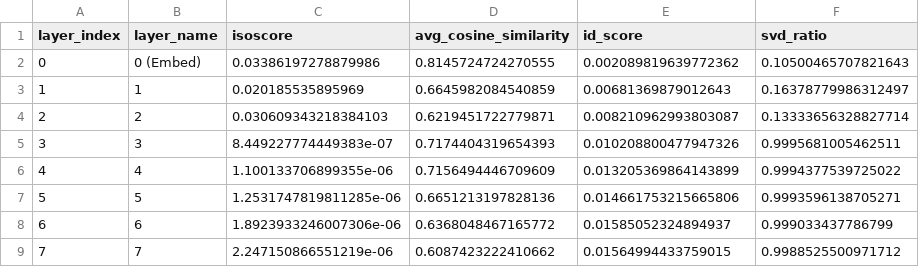
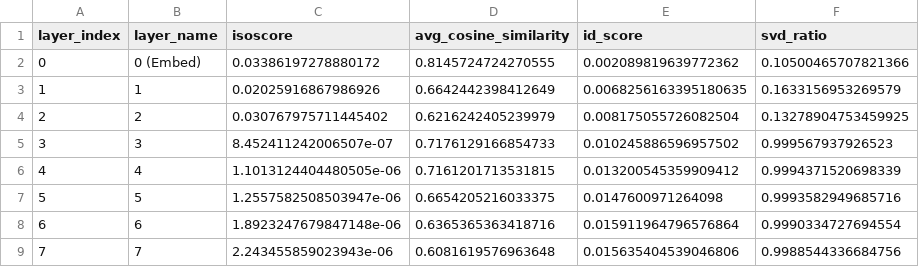
Before and after one commit to devansh-lodha/cs613-assignment-1, a CSV file: results/BPCC_hin_Deva_Qwen_Qwen3-Embedding-0.6B_hi/metrics.csv, drawn as a sheet; only a part is shown; the diff covers the shown part only.

```diff
--- a/results/BPCC_hin_Deva_Qwen_Qwen3-Embedding-0.6B_hi/metrics.csv
+++ b/results/BPCC_hin_Deva_Qwen_Qwen3-Embedding-0.6B_hi/metrics.csv
@@ -1,9 +1,9 @@
 layer_index,layer_name,isoscore,avg_cosine_similarity,id_score,svd_ratio
-0,0 (Embed),0.03386197278879986,0.8145724724270555,0.002089819639772362,0.10500465707821643
-1,1,0.020185535895969,0.6645982084540859,0.00681369879012643,0.16378779986312497
-2,2,0.030609343218384103,0.6219451722779871,0.008210962993803087,0.13333656328827714
-3,3,8.449227774449383e-07,0.7174404319654393,0.010208800477947326,0.9995681005462511
-4,4,1.100133706899355e-06,0.7156494446709609,0.013205369864143899,0.9994377539725022
-5,5,1.2531747819811285e-06,0.6651213197828136,0.014661753215665806,0.9993596138705271
-6,6,1.8923933246007306e-06,0.6368048467165772,0.01585052324894937,0.999033437786799
-7,7,2.247150866551219e-06,0.6087423222410662,0.01564994433759015,0.9988525500971712
+0,0 (Embed),0.03386197278880172,0.8145724724270555,0.002089819639772362,0.10500465707821366
+1,1,0.02025916867986926,0.6642442398412649,0.0068256163395180635,0.1633156953269579
+2,2,0.030767975711445402,0.6216242405239979,0.008175055726082504,0.13278904753459925
+3,3,8.452411242006507e-07,0.7176129166854733,0.010245886596957502,0.999567937926523
+4,4,1.1013124404480505e-06,0.7161201713531815,0.013200545359909412,0.9994371520698339
+5,5,1.2557582508503947e-06,0.6654205216033375,0.0147600971264098,0.9993582949685716
+6,6,1.8923247679847148e-06,0.6365365363418716,0.015911964796576864,0.9990334727694554
+7,7,2.243455859023943e-06,0.6081619576963648,0.015635404539046806,0.9988544336684756
```
Also changed, not shown: 84 edited cells elsewhere in this file, results/BPCC_hin_Deva_Qwen_Qwen3-Embedding-0.6B_en/metrics.csv, results/BPCC_hin_Deva_google_embeddinggemma-300m_en/metrics.csv, 23 other files.
